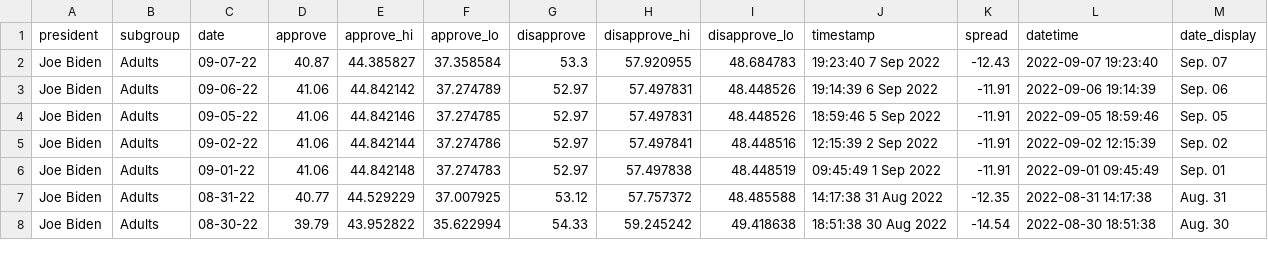
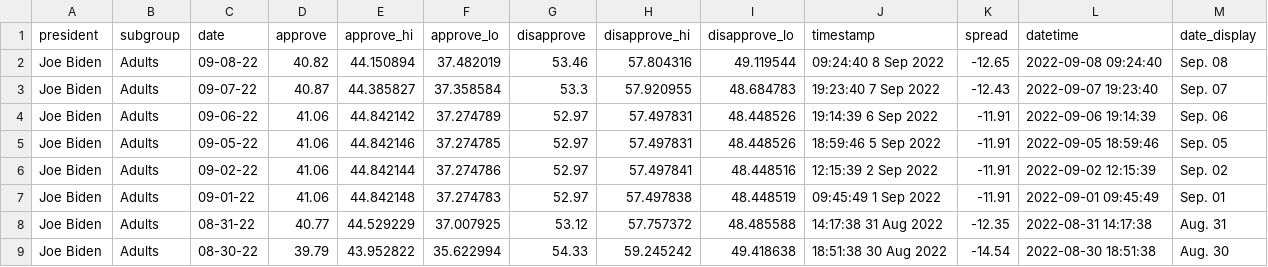
Before and after one commit to gridviz/biden-polls, a CSV file: data/processed/biden_approval_trend_538_adults.csv, drawn as a sheet; only a part is shown.

```diff
--- a/data/processed/biden_approval_trend_538_adults.csv
+++ b/data/processed/biden_approval_trend_538_adults.csv
@@ -1,2 +1,3 @@
 president,subgroup,date,approve,approve_hi,approve_lo,disapprove,disapprove_hi,disapprove_lo,timestamp,spread,datetime,date_display
+Joe Biden,Adults,09-08-22,40.82,44.150894,37.482019,53.46,57.804316,49.119544,09:24:40  8 Sep 2022,-12.65,2022-09-08 09:24:40,Sep. 08
 Joe Biden,Adults,09-07-22,40.87,44.385827,37.358584,53.3,57.920955,48.684783,19:23:40  7 Sep 2022,-12.43,2022-09-07 19:23:40,Sep. 07
```
Also changed, not shown: data/processed/biden_approval_trend_538_all_polls.csv, data/processed/biden_approval_trend_538_latest_adults.csv, 3 other files.
